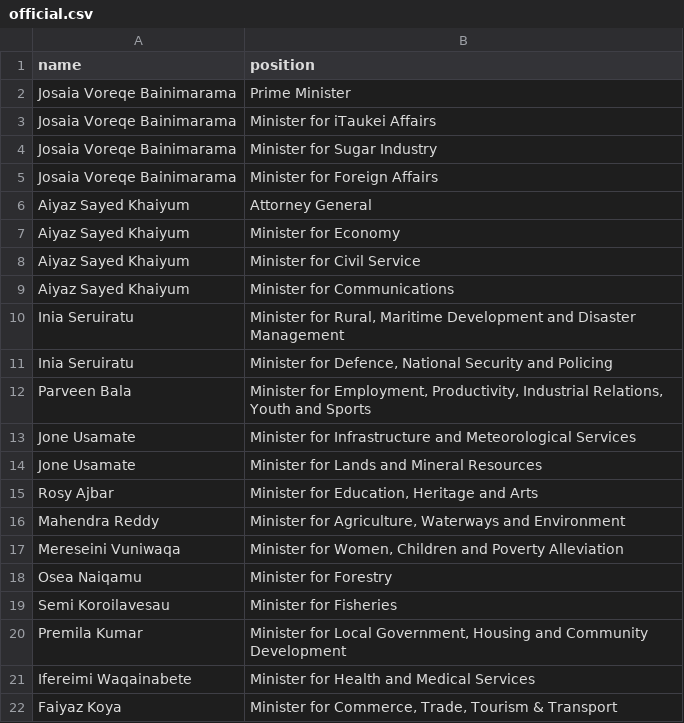
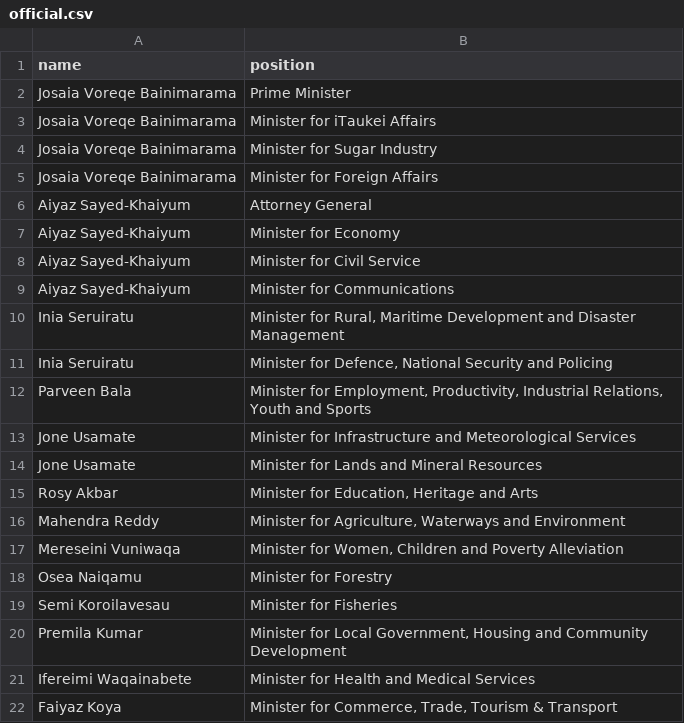
Before and after one commit to every-politician-scrapers/fiji-ministers, a CSV file: data/official.csv, drawn as a sheet.

Commit message:
Remap some names
As names aren't on the page, and we need to derive them from the image,
we don't always get them right, especially if there are hyphens in the
actual name, as the image URL uses that for a space character too.

```diff
--- a/data/official.csv
+++ b/data/official.csv
@@ -5,6 +5,6 @@ Josaia Voreqe Bainimarama,Minister for Sugar Industry
 Josaia Voreqe Bainimarama,Minister for Foreign Affairs
-Aiyaz Sayed Khaiyum,Attorney General
-Aiyaz Sayed Khaiyum,Minister for Economy
-Aiyaz Sayed Khaiyum,Minister for Civil Service
-Aiyaz Sayed Khaiyum,Minister for Communications
+Aiyaz Sayed-Khaiyum,Attorney General
+Aiyaz Sayed-Khaiyum,Minister for Economy
+Aiyaz Sayed-Khaiyum,Minister for Civil Service
+Aiyaz Sayed-Khaiyum,Minister for Communications
 Inia Seruiratu,"Minister for Rural, Maritime Development and Disaster Management"
@@ -14,3 +14,3 @@ Jone Usamate,Minister for Infrastructure and Meteorological Services
 Jone Usamate,Minister for Lands and Mineral Resources
-Rosy Ajbar,"Minister for Education, Heritage and Arts"
+Rosy Akbar,"Minister for Education, Heritage and Arts"
 Mahendra Reddy,"Minister for Agriculture, Waterways and Environment"
```
Also changed, not shown: 1 other file.
